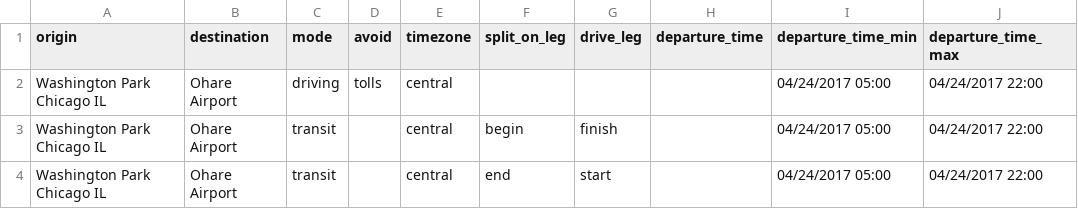
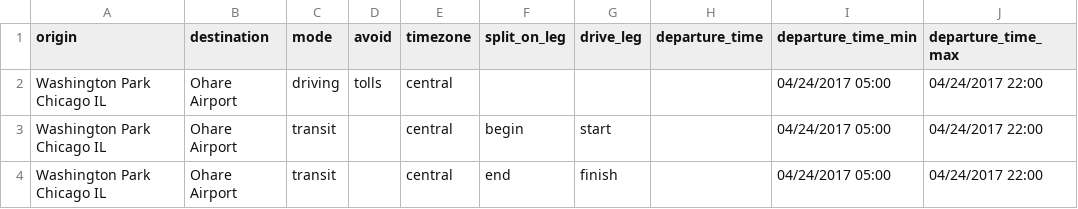
Before and after one commit to barbourww/Multimodal-Routing, a CSV file: results/airports10_04_24/a100424_2.csv, drawn as a sheet; only a part is shown; the diff names each change by its address in the sheet, - before the commit and + after, or states it on an @@ line.

```diff
--- a/results/airports10_04_24/a100424_2.csv
+++ b/results/airports10_04_24/a100424_2.csv
-G3 (drive_leg): finish
+G3 (drive_leg): start
-G4 (drive_leg): start
+G4 (drive_leg): finish
```
Also changed, not shown: results/airports10_04_24/a100424_1.csv, results/airports10_04_24/a100424_3.csv, 1 other file.
